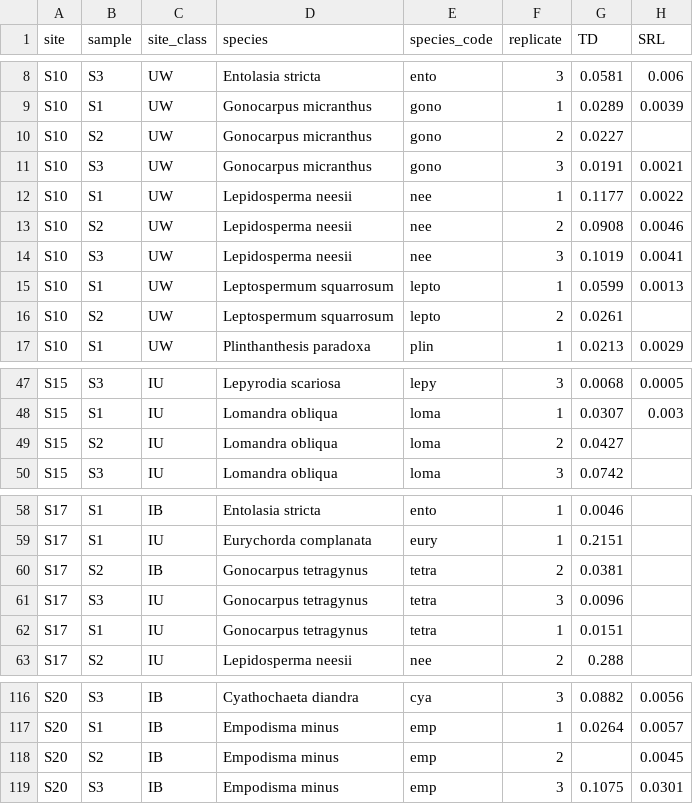
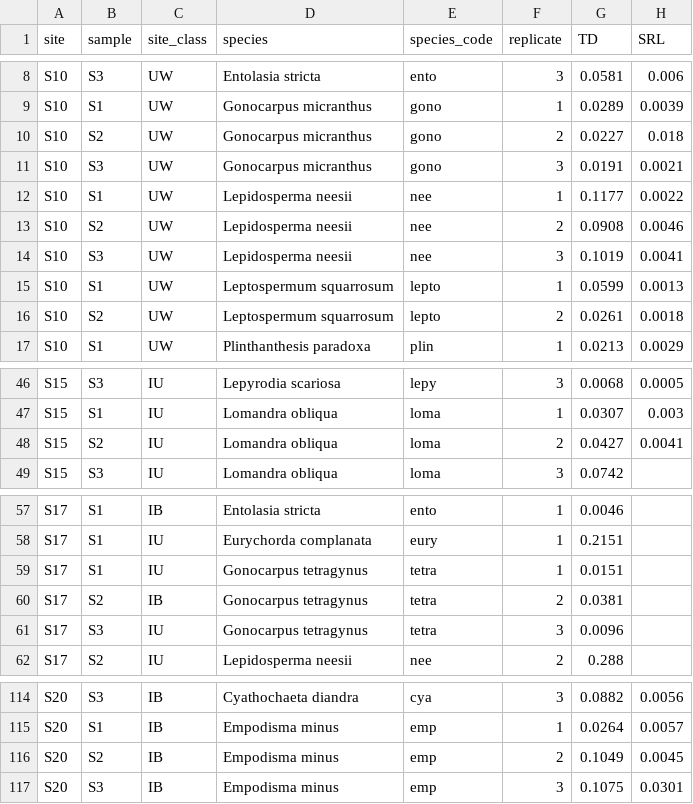
Before and after one commit to cornwell-lab-unsw/jibbon_root_traits, a CSV file: data/tissue_density_SRL_1.csv, drawn as a sheet; only a part is shown, gaps mark what is left out; the diff covers the shown part only.

```diff
--- a/data/tissue_density_SRL_1.csv
+++ b/data/tissue_density_SRL_1.csv
@@ -9,3 +9,3 @@ S10,S3,UW,Entolasia stricta,ento,3,0.0581,0.006
 S10,S1,UW,Gonocarpus micranthus,gono,1,0.0289,0.0039
-S10,S2,UW,Gonocarpus micranthus,gono,2,0.0227,
+S10,S2,UW,Gonocarpus micranthus,gono,2,0.0227,0.018
 S10,S3,UW,Gonocarpus micranthus,gono,3,0.0191,0.0021
@@ -15,3 +15,3 @@ S10,S3,UW,Lepidosperma neesii ,nee,3,0.1019,0.0041
 S10,S1,UW,Leptospermum squarrosum,lepto,1,0.0599,0.0013
-S10,S2,UW,Leptospermum squarrosum,lepto,2,0.0261,
+S10,S2,UW,Leptospermum squarrosum,lepto,2,0.0261,0.0018
 S10,S1,UW,Plinthanthesis paradoxa,plin,1,0.0213,0.0029
@@ -48,3 +47,3 @@ S15,S3,IU,Lepyrodia scariosa,lepy,3,0.0068,0.0005
 S15,S1,IU,Lomandra obliqua,loma,1,0.0307,0.003
-S15,S2,IU,Lomandra obliqua,loma,2,0.0427,
+S15,S2,IU,Lomandra obliqua,loma,2,0.0427,0.0041
 S15,S3,IU,Lomandra obliqua,loma,3,0.0742,
@@ -59,5 +58,5 @@ S17,S1,IB,Entolasia stricta,ento,1,0.0046,
 S17,S1,IU,Eurychorda complanata,eury,1,0.2151,
+S17,S1,IU,Gonocarpus tetragynus,tetra,1,0.0151,
 S17,S2,IB,Gonocarpus tetragynus,tetra,2,0.0381,
 S17,S3,IU,Gonocarpus tetragynus,tetra,3,0.0096,
-S17,S1,IU,Gonocarpus tetragynus,tetra,1,0.0151,
 S17,S2,IU,Lepidosperma neesii,nee,2,0.288,
@@ -117,3 +115,3 @@ S20,S3,IB,Cyathochaeta diandra,cya,3,0.0882,0.0056
 S20,S1,IB,Empodisma minus,emp,1,0.0264,0.0057
-S20,S2,IB,Empodisma minus,emp,2,,0.0045
+S20,S2,IB,Empodisma minus,emp,2,0.1049,0.0045
 S20,S3,IB,Empodisma minus,emp,3,0.1075,0.0301
```
Also changed, not shown: 4 removed rows and 3 edited cells elsewhere in this file, data/air_porosity_complete.csv, data/branching_intensity_srl_lenght_complete.csv, 6 other files.
